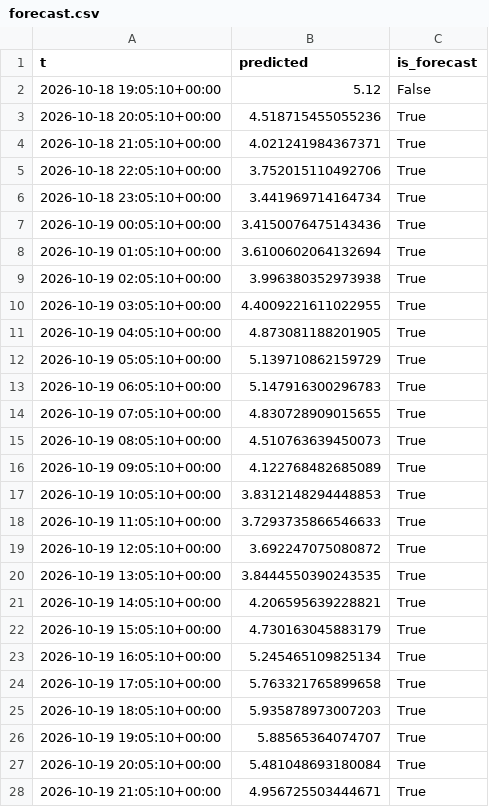
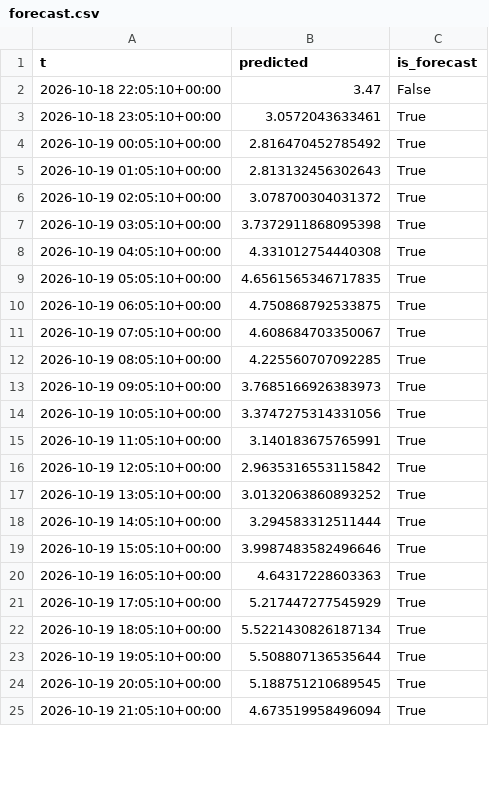
Before and after one commit to richardmhuse/do-not-hit-the-bridge, a CSV file: data/processed/forecast.csv, drawn as a sheet; only a part is shown; the diff covers the shown part only.

```diff
--- a/data/processed/forecast.csv
+++ b/data/processed/forecast.csv
@@ -1,28 +1,25 @@
 t,predicted,is_forecast
-2026-10-18 19:05:10+00:00,5.12,False
-2026-10-18 20:05:10+00:00,4.518715455055236,True
-2026-10-18 21:05:10+00:00,4.021241984367371,True
-2026-10-18 22:05:10+00:00,3.752015110492706,True
-2026-10-18 23:05:10+00:00,3.441969714164734,True
-2026-10-19 00:05:10+00:00,3.4150076475143436,True
-2026-10-19 01:05:10+00:00,3.6100602064132694,True
-2026-10-19 02:05:10+00:00,3.996380352973938,True
-2026-10-19 03:05:10+00:00,4.4009221611022955,True
-2026-10-19 04:05:10+00:00,4.873081188201905,True
-2026-10-19 05:05:10+00:00,5.139710862159729,True
-2026-10-19 06:05:10+00:00,5.147916300296783,True
-2026-10-19 07:05:10+00:00,4.830728909015655,True
-2026-10-19 08:05:10+00:00,4.510763639450073,True
-2026-10-19 09:05:10+00:00,4.122768482685089,True
-2026-10-19 10:05:10+00:00,3.8312148294448853,True
-2026-10-19 11:05:10+00:00,3.7293735866546633,True
-2026-10-19 12:05:10+00:00,3.692247075080872,True
-2026-10-19 13:05:10+00:00,3.8444550390243535,True
-2026-10-19 14:05:10+00:00,4.206595639228821,True
-2026-10-19 15:05:10+00:00,4.730163045883179,True
-2026-10-19 16:05:10+00:00,5.245465109825134,True
-2026-10-19 17:05:10+00:00,5.763321765899658,True
-2026-10-19 18:05:10+00:00,5.935878973007203,True
-2026-10-19 19:05:10+00:00,5.88565364074707,True
-2026-10-19 20:05:10+00:00,5.481048693180084,True
-2026-10-19 21:05:10+00:00,4.956725503444671,True
+2026-10-18 22:05:10+00:00,3.47,False
+2026-10-18 23:05:10+00:00,3.0572043633461,True
+2026-10-19 00:05:10+00:00,2.816470452785492,True
+2026-10-19 01:05:10+00:00,2.813132456302643,True
+2026-10-19 02:05:10+00:00,3.078700304031372,True
+2026-10-19 03:05:10+00:00,3.7372911868095398,True
+2026-10-19 04:05:10+00:00,4.331012754440308,True
+2026-10-19 05:05:10+00:00,4.6561565346717835,True
+2026-10-19 06:05:10+00:00,4.750868792533875,True
+2026-10-19 07:05:10+00:00,4.608684703350067,True
+2026-10-19 08:05:10+00:00,4.225560707092285,True
+2026-10-19 09:05:10+00:00,3.7685166926383973,True
+2026-10-19 10:05:10+00:00,3.3747275314331056,True
+2026-10-19 11:05:10+00:00,3.140183675765991,True
+2026-10-19 12:05:10+00:00,2.9635316553115842,True
+2026-10-19 13:05:10+00:00,3.0132063860893252,True
+2026-10-19 14:05:10+00:00,3.294583312511444,True
+2026-10-19 15:05:10+00:00,3.9987483582496646,True
+2026-10-19 16:05:10+00:00,4.64317228603363,True
+2026-10-19 17:05:10+00:00,5.217447277545929,True
+2026-10-19 18:05:10+00:00,5.5221430826187134,True
+2026-10-19 19:05:10+00:00,5.508807136535644,True
+2026-10-19 20:05:10+00:00,5.188751210689545,True
+2026-10-19 21:05:10+00:00,4.673519958496094,True
```
Also changed, not shown: 3 added rows and 11 edited cells elsewhere in this file, data/raw/lunar.csv, data/raw/measured.csv, 7 other files.
